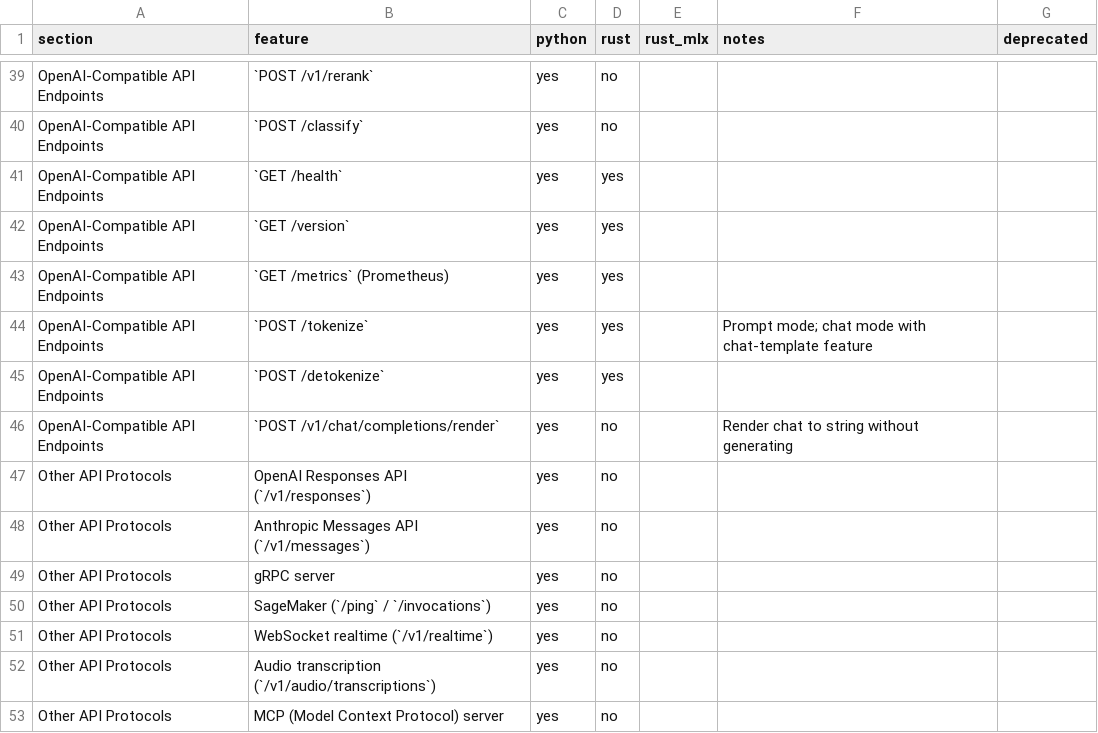
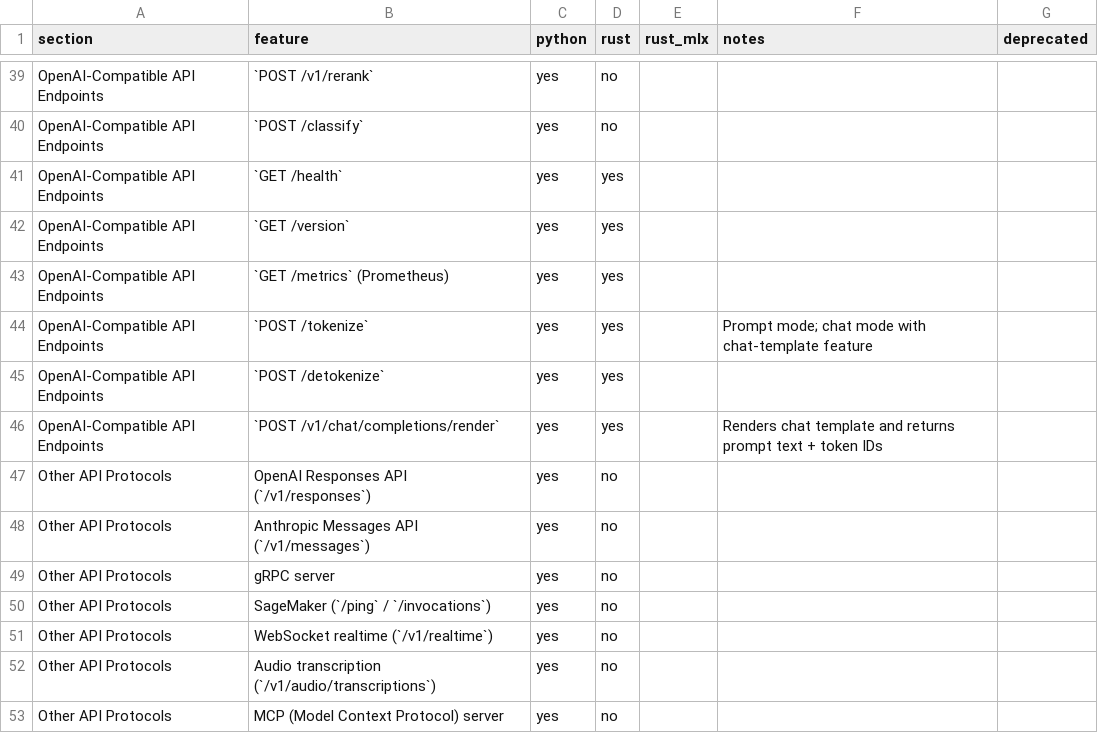
Before and after one commit to starpit/vllm, a CSV file: vllm-rs/parity.csv, drawn as a sheet; only a part is shown, gaps mark what is left out.

```diff
--- a/vllm-rs/parity.csv
+++ b/vllm-rs/parity.csv
@@ -45,3 +45,3 @@ OpenAI-Compatible API Endpoints,`POST /tokenize`,yes,yes,,Prompt mode; chat mode
 OpenAI-Compatible API Endpoints,`POST /detokenize`,yes,yes,,,
-OpenAI-Compatible API Endpoints,`POST /v1/chat/completions/render`,yes,no,,Render chat to string without generating,
+OpenAI-Compatible API Endpoints,`POST /v1/chat/completions/render`,yes,yes,,Renders chat template and returns prompt text + token IDs,
 Other API Protocols,OpenAI Responses API (`/v1/responses`),yes,no,,,
```
Also changed, not shown: 6 other files.
